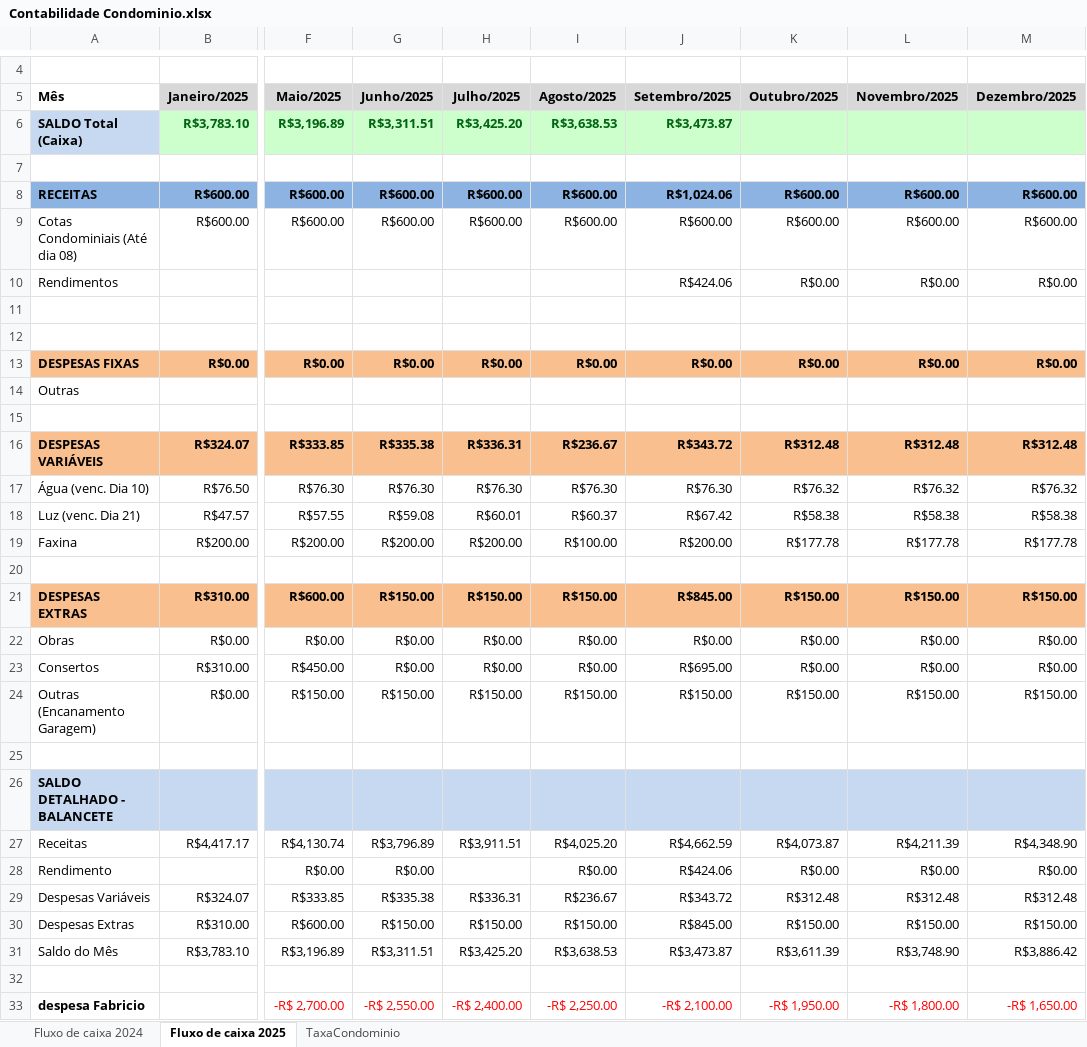
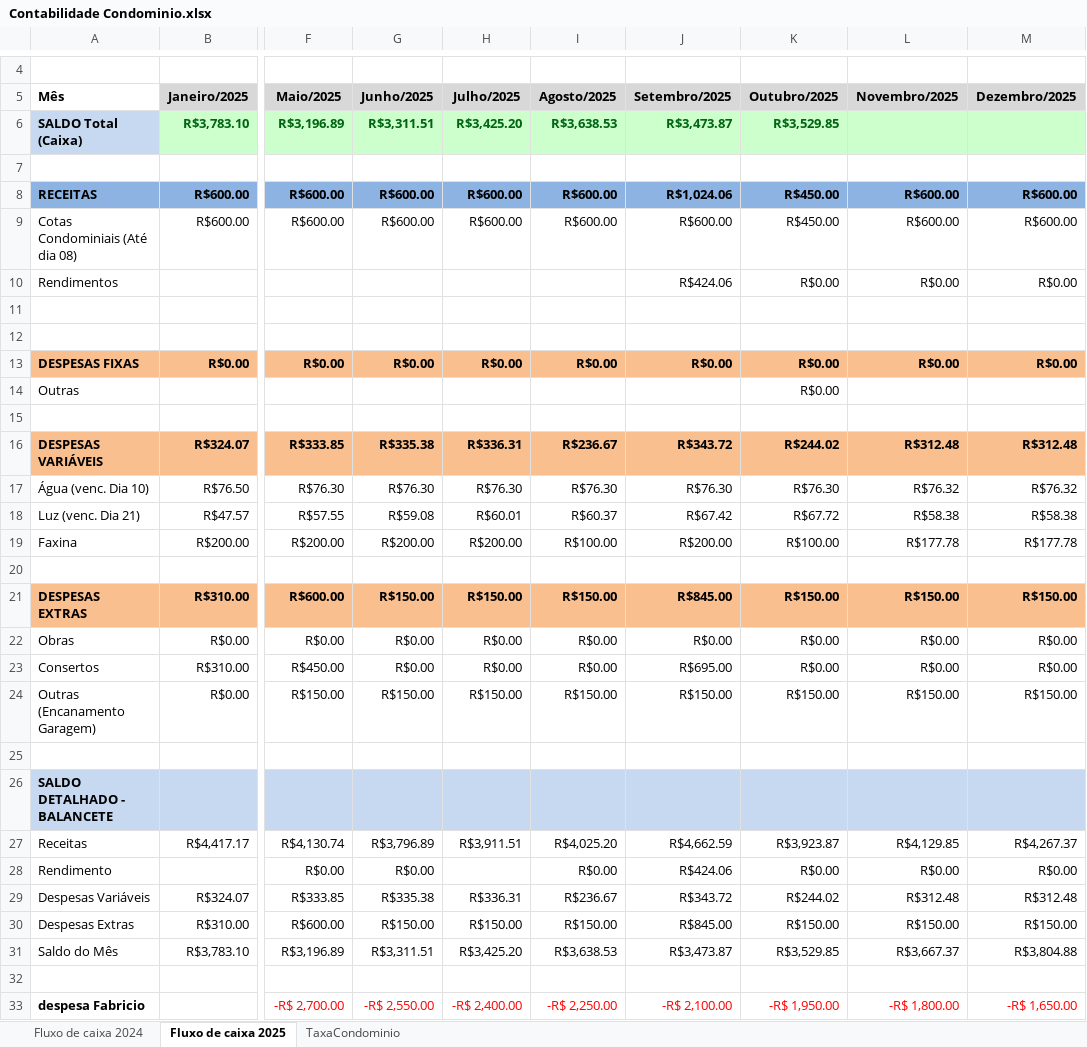
Before and after one commit to dvdspo01/dashboard-condominio-flona117, an Excel workbook: planilhas/Contabilidade Condominio.xlsx, sheet Fluxo de caixa 2025, drawn as a sheet; only a part is shown, gaps mark what is left out; values as stored, in another font and other column widths than the file's, no borders; charts and pictures not drawn; the diff names each change by its address in the sheet, - before the commit and + after, or states it on an @@ line.

Commit message:
add dados outubro/2025

```diff
--- a/planilhas/Contabilidade Condominio.xlsx (sheet Fluxo de caixa 2025)
+++ b/planilhas/Contabilidade Condominio.xlsx (sheet Fluxo de caixa 2025)
-K6 (Outubro/2025): (empty)
+K6 (Outubro/2025): R$3,529.85
-K8:K9 (Outubro/2025): R$600.00
+K8:K9 (Outubro/2025): R$450.00
-K14 (Outubro/2025): (empty)
+K14 (Outubro/2025): R$0.00
-K16 (Outubro/2025): R$312.48
+K16 (Outubro/2025): R$244.02
-K17 (Outubro/2025): R$76.32
+K17 (Outubro/2025): R$76.30
-K18 (Outubro/2025): R$58.38
+K18 (Outubro/2025): R$67.72
-K19 (Outubro/2025): R$177.78
+K19 (Outubro/2025): R$100.00
-K27 (Outubro/2025): R$4,073.87
+K27 (Outubro/2025): R$3,923.87
-L27 (Novembro/2025): R$4,211.39
+L27 (Novembro/2025): R$4,129.85
-M27 (Dezembro/2025): R$4,348.90
+M27 (Dezembro/2025): R$4,267.37
-K29 (Outubro/2025): R$312.48
+K29 (Outubro/2025): R$244.02
-K31 (Outubro/2025): R$3,611.39
+K31 (Outubro/2025): R$3,529.85
-L31 (Novembro/2025): R$3,748.90
+L31 (Novembro/2025): R$3,667.37
-M31 (Dezembro/2025): R$3,886.42
+M31 (Dezembro/2025): R$3,804.88
```
Also changed, not shown: sheet TaxaCondominio, formulas that keep their value, 4 other files.
